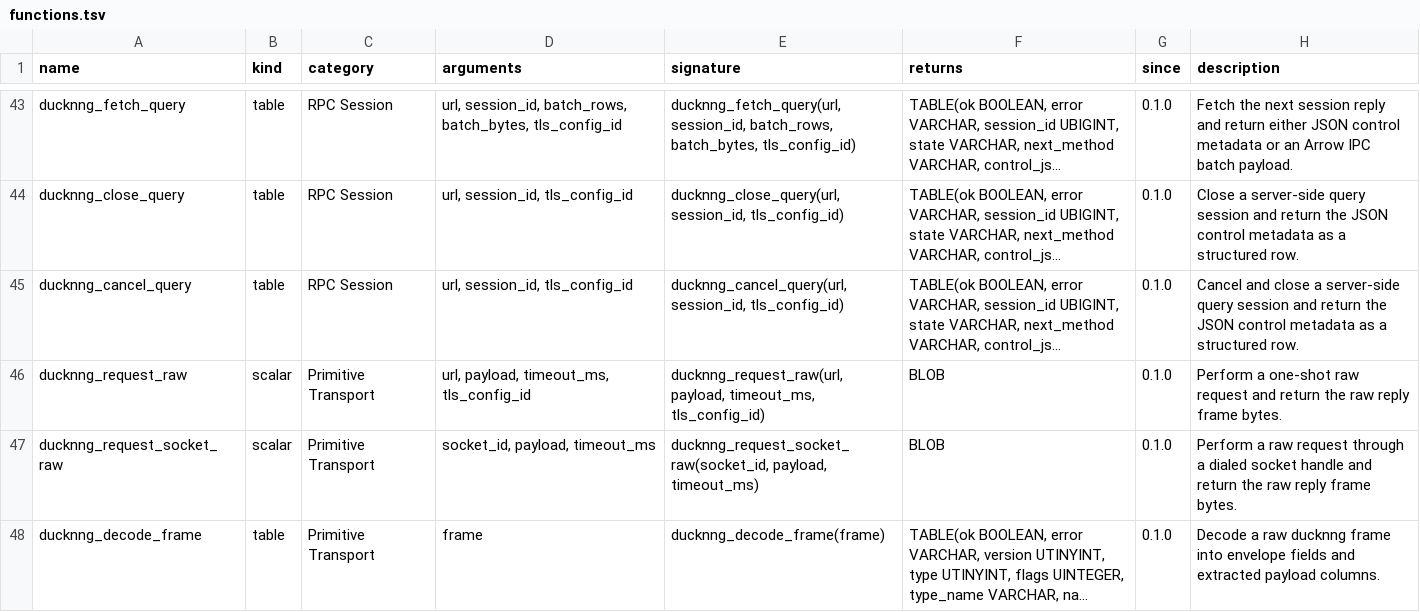
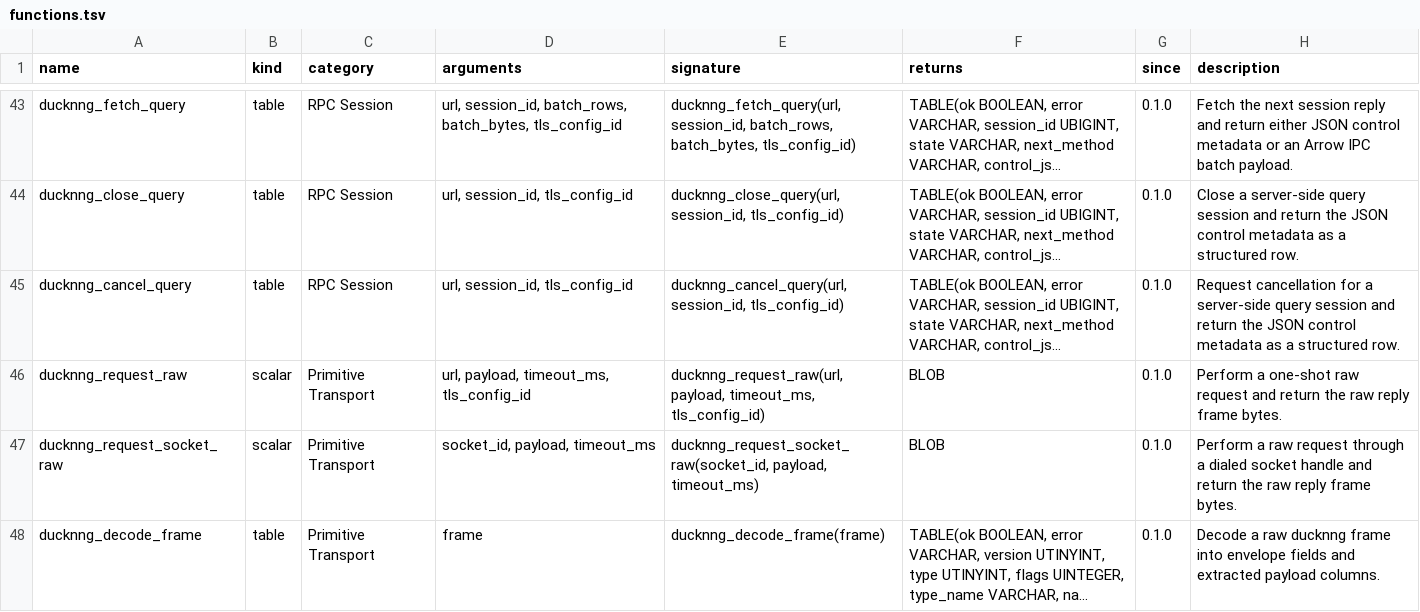
Before and after one commit to sounkou-bioinfo/ducknng, a TSV file: function_catalog/functions.tsv, drawn as a sheet; only a part is shown, gaps mark what is left out; long unchanged cells end in …; the diff names each change by its address in the sheet, - before the commit and + after, or states it on an @@ line.

```diff
--- a/function_catalog/functions.tsv
+++ b/function_catalog/functions.tsv
-H45 (description): Cancel and close a server-side…
+H45 (description): Request cancellation for a server-side…
```
Also changed, not shown: 12 other files.
